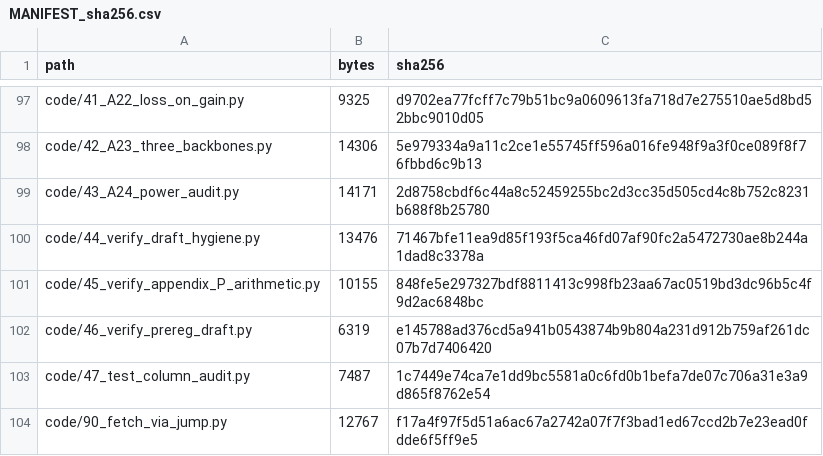
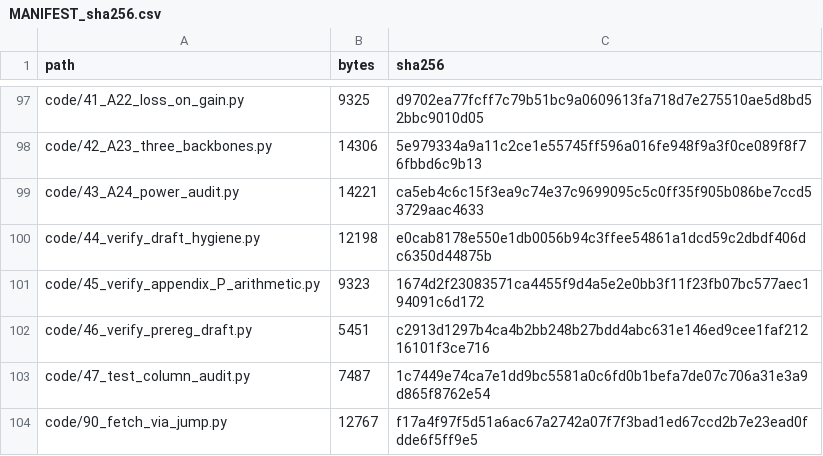
Before and after one commit to YBP2005/Cross-Domain-YOLOv12, a CSV file: MANIFEST_sha256.csv, drawn as a sheet; only a part is shown, gaps mark what is left out; the diff covers the shown part only.

```diff
--- a/MANIFEST_sha256.csv
+++ b/MANIFEST_sha256.csv
@@ -98,6 +98,6 @@ code/41_A22_loss_on_gain.py,9325,d9702ea77fcff7c79b51bc9a0609613fa718d7e275510ae
 code/42_A23_three_backbones.py,14306,5e979334a9a11c2ce1e55745ff596a016fe948f9a3f0ce089f8f76fbbd6c9b13
-code/43_A24_power_audit.py,14171,2d8758cbdf6c44a8c52459255bc2d3cc35d505cd4c8b752c8231b688f8b25780
-code/44_verify_draft_hygiene.py,13476,71467bfe11ea9d85f193f5ca46fd07af90fc2a5472730ae8b244a1dad8c3378a
-code/45_verify_appendix_P_arithmetic.py,10155,848fe5e297327bdf8811413c998fb23aa67ac0519bd3dc96b5c4f9d2ac6848bc
-code/46_verify_prereg_draft.py,6319,e145788ad376cd5a941b0543874b9b804a231d912b759af261dc07b7d7406420
+code/43_A24_power_audit.py,14221,ca5eb4c6c15f3ea9c74e37c9699095c5c0ff35f905b086be7ccd53729aac4633
+code/44_verify_draft_hygiene.py,12198,e0cab8178e550e1db0056b94c3ffee54861a1dcd59c2dbdf406dc6350d44875b
+code/45_verify_appendix_P_arithmetic.py,9323,1674d2f23083571ca4455f9d4a5e2e0bb3f11f23fb07bc577aec194091c6d172
+code/46_verify_prereg_draft.py,5451,c2913d1297b4ca4b2bb248b27bdd4abc631e146ed9cee1faf21216101f3ce716
 code/47_test_column_audit.py,7487,1c7449e74ca7e1dd9bc5581a0c6fd0b1befa7de07c706a31e3a9d865f8762e54
```
Also changed, not shown: 2 removed rows and 8 edited cells elsewhere in this file, 13 other files.
